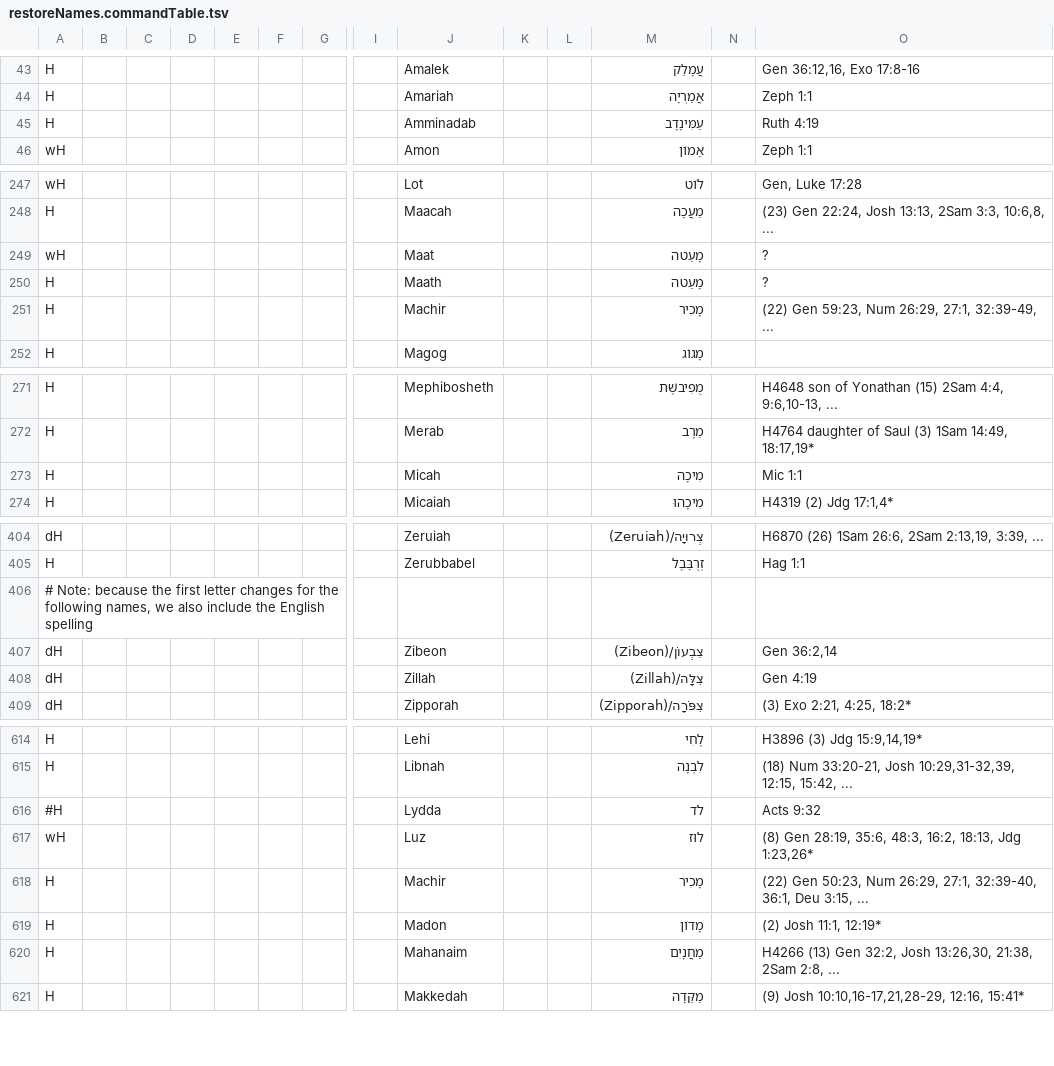
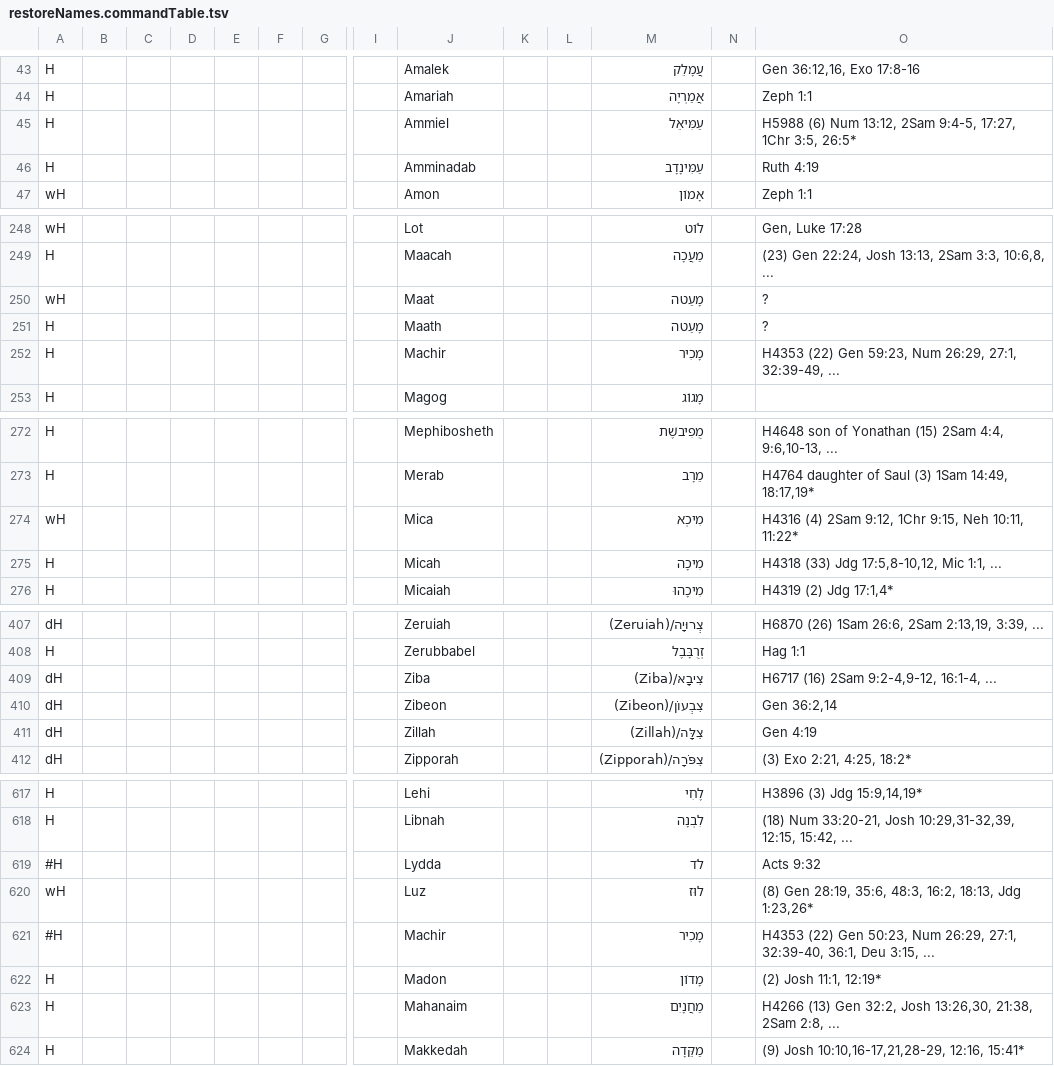
Before and after one commit to Freely-Given-org/OpenEnglishTranslation--OET, a TSV file: scripts/ScriptedOTUpdates/restoreNames.commandTable.tsv, drawn as a sheet; only a part is shown, gaps mark what is left out; addresses are those after the commit; rows hold the shown columns only; the diff names each change by its address in the sheet, - before the commit and + after, or states it on an @@ line.

```diff
--- a/scripts/ScriptedOTUpdates/restoreNames.commandTable.tsv
+++ b/scripts/ScriptedOTUpdates/restoreNames.commandTable.tsv
+row 45: H |  |  |  |  |  |  |  | Ammiel |  |  | עַמִּיאֵל |  | H5988 (6) Num 13:12, 2Sam 9:4-5, 17:27, 1Chr 3:5, 26:5*
-O252: (22) Gen…
+O252: H4353 (22) Gen…
+row 274: wH |  |  |  |  |  |  |  | Mica |  |  | מִיכְא |  | H4316 (4) 2Sam 9:12, 1Chr 9:15, Neh 10:11, 11:22*
-O275: Mic 1:1
+O275: H4318 (33) Jdg 17:5,8-10,12, Mic 1:1, ...
@@ row 406 moved to row 394: # Note: because the first letter changes… @@
+row 409: dH |  |  |  |  |  |  |  | Ziba |  |  | צִיבָא/(Ziba) |  | H6717 (16) 2Sam 9:2-4,9-12, 16:1-4, ...
-A621: H
+A621: #H
-O621: (22) Gen…
+O621: H4353 (22) Gen…
```
Also changed, not shown: 1 other file.
